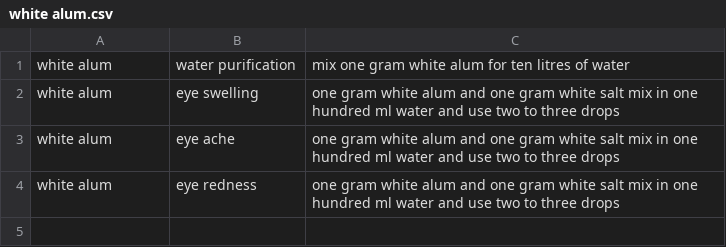
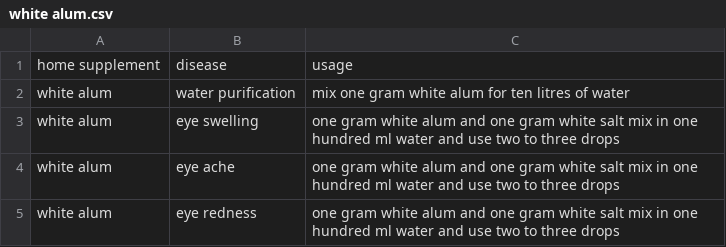
Before and after one commit to banbsan/home-remedies-triplets, a CSV file: white alum.csv, drawn as a sheet; the diff names each change by its address in the sheet, - before the commit and + after, or states it on an @@ line.

Commit message:
heading added

```diff
--- a/white alum.csv
+++ b/white alum.csv
+row 1: home supplement | disease | usage
```
